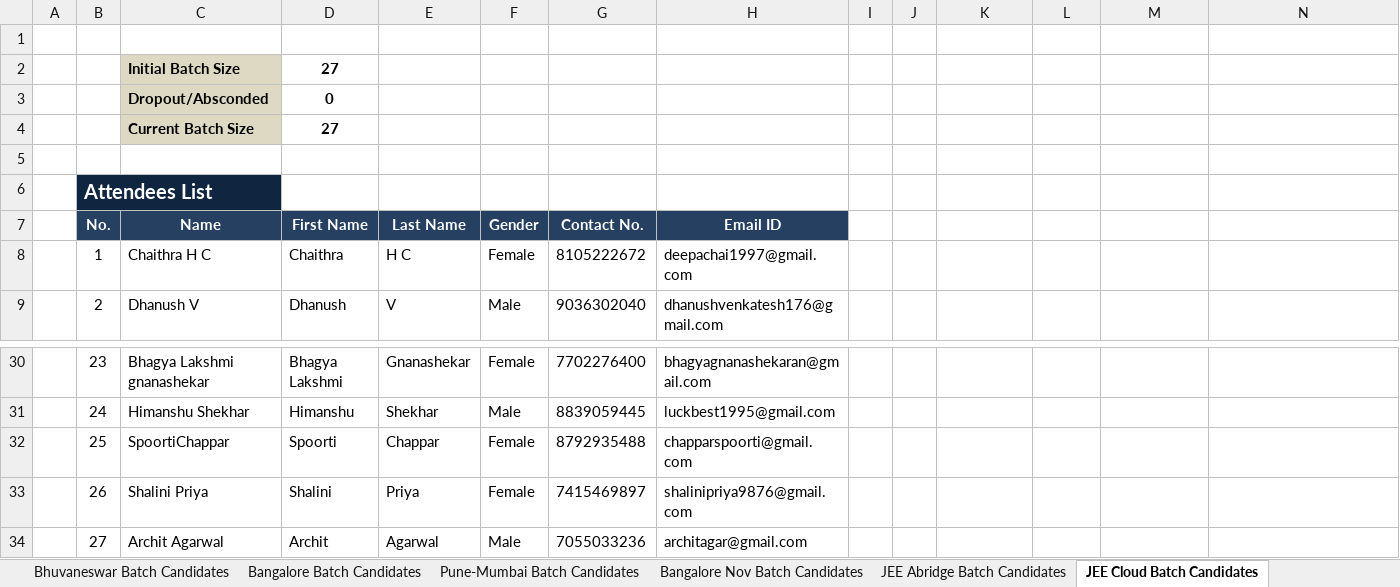
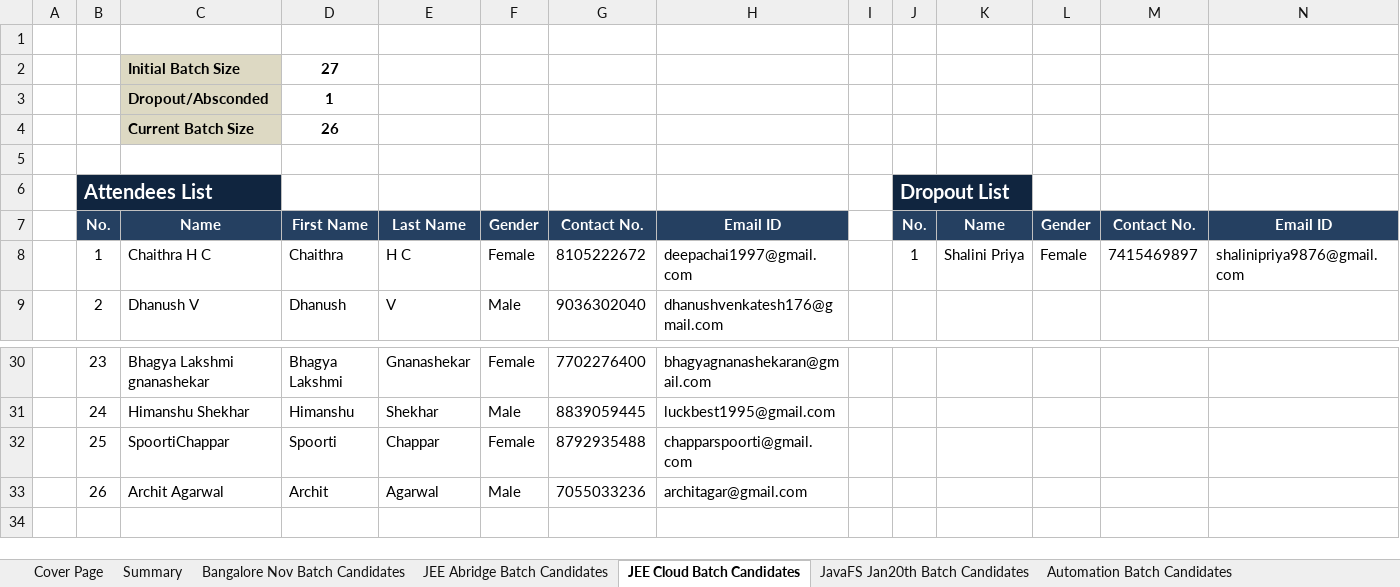
Before and after one commit to Praveen-TestYantra/JSpiders-CG-HTDProgram, an Excel workbook: HTD Programs-Weekly Status Report for Capgemini.xlsx, sheet JEE Cloud Batch Candidates, drawn as a sheet; only a part is shown, gaps mark what is left out; values as stored, in another font and other column widths than the file's, no borders; conditional formats not drawn; removed rows and columns are numbered as before the commit, all else as after; the diff names each change by its address in the sheet, - before the commit and + after, or states it on an @@ line.

Commit message:
Weekly Status Report updated Automation and JavaFS calendar added

```diff
--- a/HTD Programs-Weekly Status Report for Capgemini.xlsx (sheet JEE Cloud Batch Candidates)
+++ b/HTD Programs-Weekly Status Report for Capgemini.xlsx (sheet JEE Cloud Batch Candidates)
-sheet tab: Bhuvaneswar Batch Candidates
-sheet tab: Bangalore Batch Candidates
-sheet tab: Pune-Mumbai Batch Candidates
+sheet tab: JavaFS Jan20th Batch Candidates
+sheet tab: Automation Batch Candidates
-D3: 0
+D3: 1
-D4: 27
+D4: 26
-J6: (empty)
+J6: Dropout List
-J6:K6 fill: none
+J6:K6 fill: #10253F
+J6:K6 merged
-J7: (empty)
+J7: No.
-J7:N7 fill: none
+J7:N7 fill: #254061
-K7: (empty)
+K7: Name
-L7: (empty)
+L7: Gender
-M7: (empty)
+M7: Contact No.
-N7: (empty)
+N7: Email ID
-J8: (empty)
+J8: 1
-K8: (empty)
+K8: Shalini Priya
-L8: (empty)
+L8: Female
-M8: (empty)
+M8: 7415469897
-N8: (empty)
+N8: shalinipriya9876@gmail.com
-row 33:  | 26 | Shalini Priya | Shalini | Priya | Female | 7415469897 | shalinipriya9876@gmail.com
-B33: 27
+B33: 26
```
Also changed, not shown: sheet Summary, sheet JEE Abridge Batch Candidates, other sheet tabs, 8 other files.
